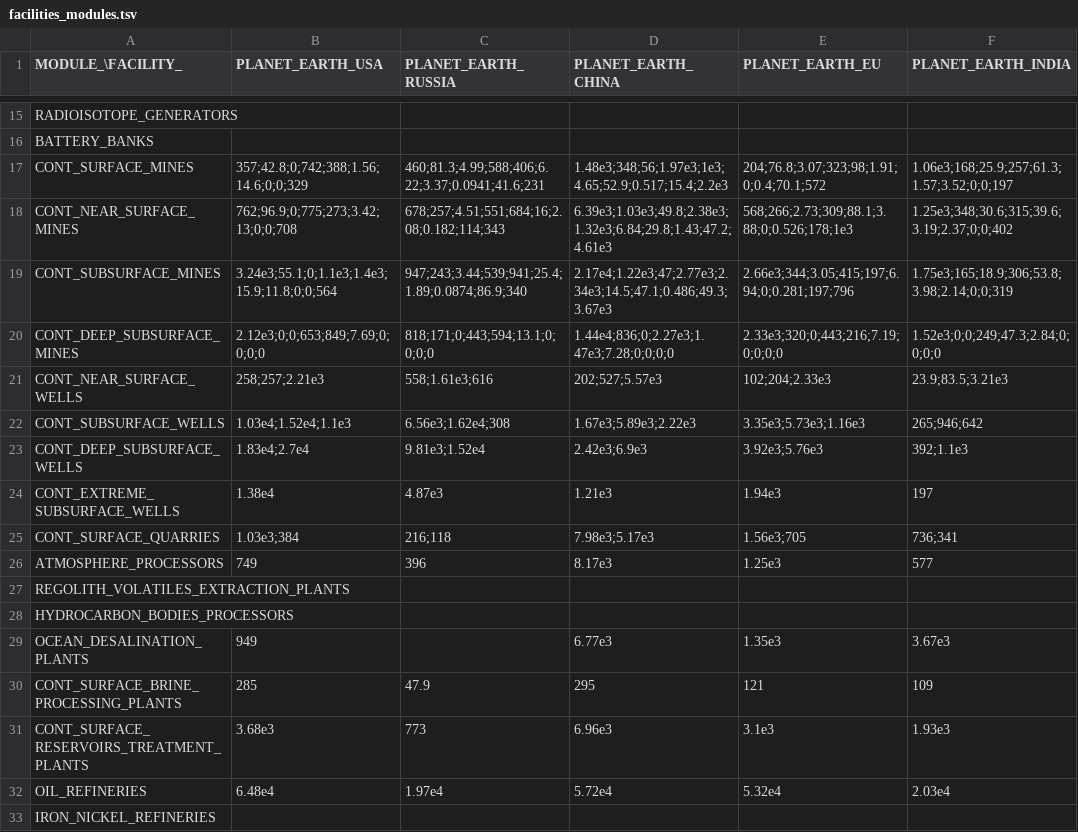
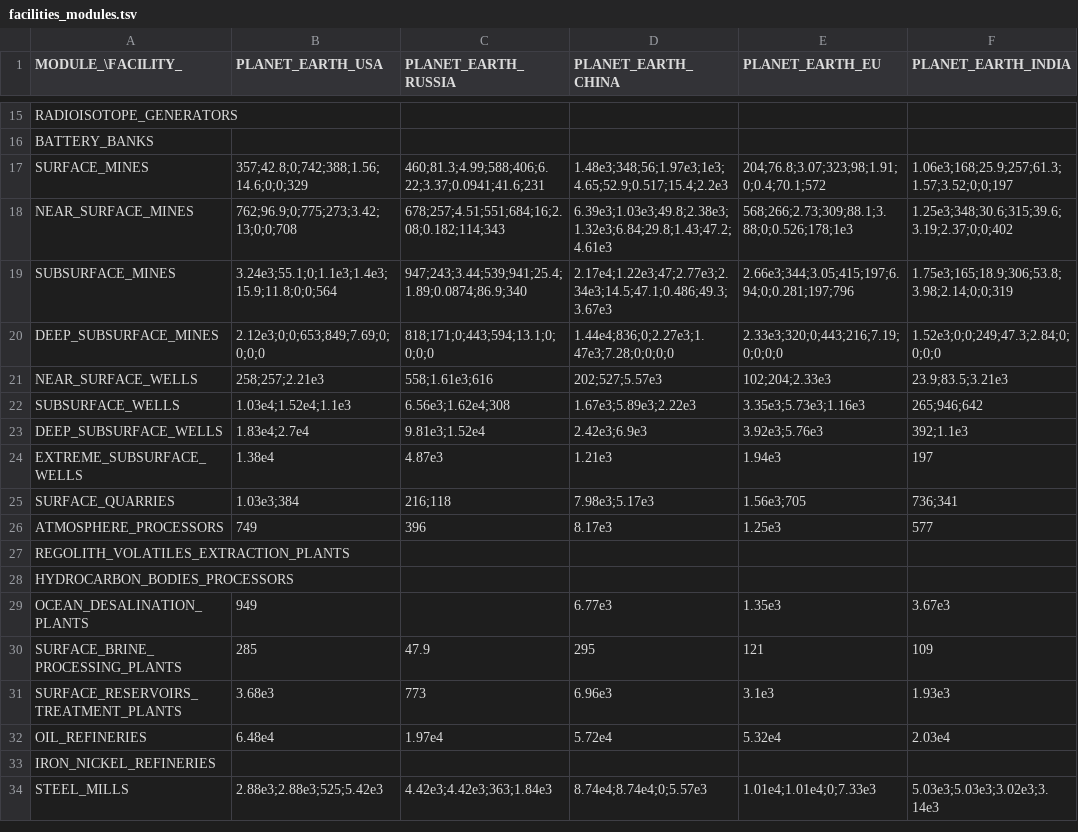
Before and after one commit to t2civ/astropolis_public, a TSV file: tables/facilities_modules.tsv, drawn as a sheet; only a part is shown, gaps mark what is left out; the shorter side is filled out with more unchanged rows; the diff names each change by its address in the sheet, - before the commit and + after, or states it on an @@ line.

```diff
--- a/tables/facilities_modules.tsv
+++ b/tables/facilities_modules.tsv
-A17 (MODULE_\FACILITY_): CONT_SURFACE_MINES
+A17 (MODULE_\FACILITY_): SURFACE_MINES
-A18 (MODULE_\FACILITY_): CONT_NEAR_SURFACE_MINES
+A18 (MODULE_\FACILITY_): NEAR_SURFACE_MINES
-A19 (MODULE_\FACILITY_): CONT_SUBSURFACE_MINES
+A19 (MODULE_\FACILITY_): SUBSURFACE_MINES
-A20 (MODULE_\FACILITY_): CONT_DEEP_SUBSURFACE_MINES
+A20 (MODULE_\FACILITY_): DEEP_SUBSURFACE_MINES
-A21 (MODULE_\FACILITY_): CONT_NEAR_SURFACE_WELLS
+A21 (MODULE_\FACILITY_): NEAR_SURFACE_WELLS
-A22 (MODULE_\FACILITY_): CONT_SUBSURFACE_WELLS
+A22 (MODULE_\FACILITY_): SUBSURFACE_WELLS
-A23 (MODULE_\FACILITY_): CONT_DEEP_SUBSURFACE_WELLS
+A23 (MODULE_\FACILITY_): DEEP_SUBSURFACE_WELLS
-A24 (MODULE_\FACILITY_): CONT_EXTREME_SUBSURFACE_WELLS
+A24 (MODULE_\FACILITY_): EXTREME_SUBSURFACE_WELLS
-A25 (MODULE_\FACILITY_): CONT_SURFACE_QUARRIES
+A25 (MODULE_\FACILITY_): SURFACE_QUARRIES
-A30 (MODULE_\FACILITY_): CONT_SURFACE_BRINE_PROCESSING_PLANTS
+A30 (MODULE_\FACILITY_): SURFACE_BRINE_PROCESSING_PLANTS
-A31 (MODULE_\FACILITY_): CONT_SURFACE_RESERVOIRS_TREATMENT_PLANTS
+A31 (MODULE_\FACILITY_): SURFACE_RESERVOIRS_TREATMENT_PLANTS
```
Also changed, not shown: tables/facilities_operations.tsv, tables/modules.tsv, 15 other files.
